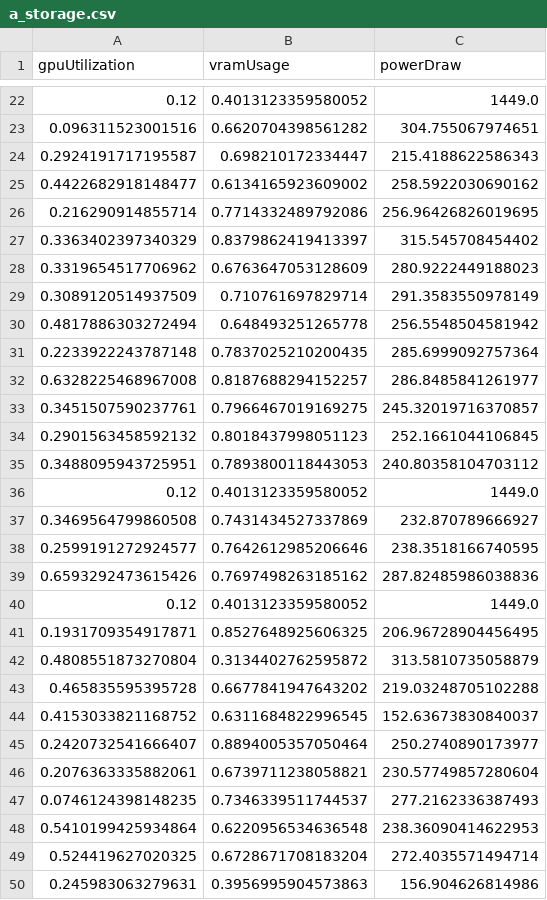
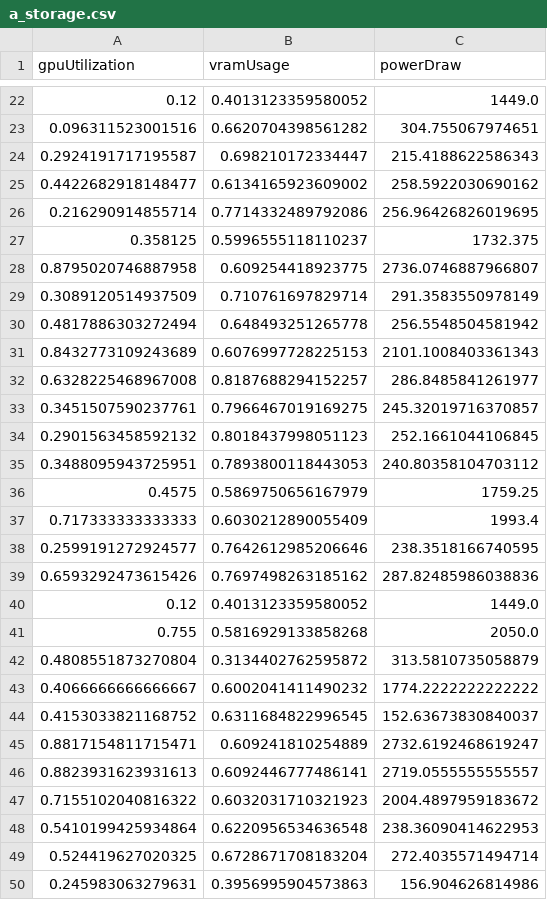
Before and after one commit to BananaMiku/Trust-Me-Bro, a CSV file: tmb-server/a_storage.csv, drawn as a sheet; only a part is shown, gaps mark what is left out; removed rows and columns are numbered as before the commit, all else as after; the diff covers the shown part only; the diff names each change by its address in the sheet, - before the commit and + after, or states it on an @@ line.

```diff
--- a/tmb-server/a_storage.csv
+++ b/tmb-server/a_storage.csv
-row 27: 0.3363402397340329 | 0.8379862419413397 | 315.545708454402
-row 28: 0.3319654517706962 | 0.6763647053128609 | 280.9222449188023
+row 27: 0.358125 | 0.5996555118110237 | 1732.375
+row 28: 0.8795020746887958 | 0.609254418923775 | 2736.0746887966807
-row 31: 0.2233922243787148 | 0.7837025210200435 | 285.6999092757364
+row 31: 0.8432773109243689 | 0.6076997728225153 | 2101.1008403361343
-row 36: 0.12 | 0.4013123359580052 | 1449.0
-row 37: 0.3469564799860508 | 0.7431434527337869 | 232.870789666927
+row 36: 0.4575 | 0.5869750656167979 | 1759.25
+row 37: 0.717333333333333 | 0.6030212890055409 | 1993.4
-row 41: 0.1931709354917871 | 0.8527648925606325 | 206.96728904456495
+row 41: 0.755 | 0.5816929133858268 | 2050.0
-row 43: 0.465835595395728 | 0.6677841947643202 | 219.03248705102288
+row 43: 0.4066666666666667 | 0.6002041411490232 | 1774.2222222222222
-row 45: 0.2420732541666407 | 0.8894005357050464 | 250.2740890173977
-row 46: 0.2076363335882061 | 0.6739711238058821 | 230.57749857280604
-row 47: 0.0746124398148235 | 0.7346339511744537 | 277.2162336387493
+row 45: 0.8817154811715471 | 0.609241810254889 | 2732.6192468619247
+row 46: 0.8823931623931613 | 0.6092446777486141 | 2719.0555555555557
+row 47: 0.7155102040816322 | 0.6032031710321923 | 2004.4897959183672
```
Also changed, not shown: 7 added rows, 7 removed rows and 1 edited cell elsewhere in this file, 4 other files.
